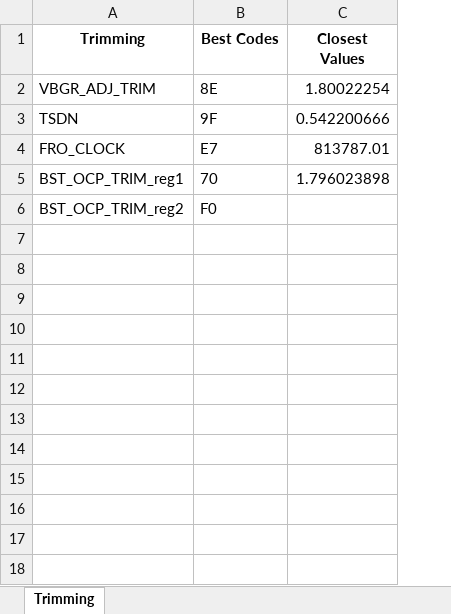
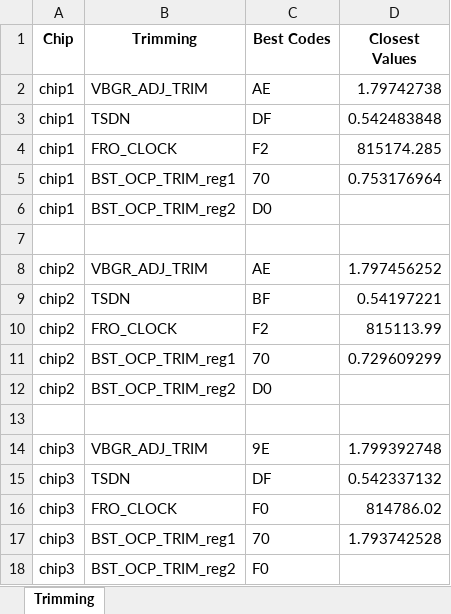
Before and after one commit to HarishKumarSedu/IVM6311ATE, an Excel workbook: DFT_6311_Result.xlsx, sheet Trimming, drawn as a sheet; values as stored, in another font and other column widths than the file's, no borders; removed rows and columns are numbered as before the commit, all else as after; the diff names each change by its address in the sheet, - before the commit and + after, or states it on an @@ line.

```diff
--- a/DFT_6311_Result.xlsx (sheet Trimming)
+++ b/DFT_6311_Result.xlsx (sheet Trimming)
+column A (Chip), rows 17-18: chip3 | chip3
-row 2: VBGR_ADJ_TRIM | 8E | 1.80022254
+row 2: chip1 | VBGR_ADJ_TRIM | AE | 1.79742738
+row 3: chip1 | TSDN | DF | 0.542483848
+row 4: chip1 | FRO_CLOCK | F2 | 815174.285
+row 5: chip1 | BST_OCP_TRIM_reg1 | 70 | 0.753176964
+row 6: chip1 | BST_OCP_TRIM_reg2 | D0
-row 7: TSDN | 9F | 0.542200666
+row 7: (empty)
+row 8: chip2 | VBGR_ADJ_TRIM | AE | 1.797456252
+row 9: chip2 | TSDN | BF | 0.54197221
+row 10: chip2 | FRO_CLOCK | F2 | 815113.99
+row 11: chip2 | BST_OCP_TRIM_reg1 | 70 | 0.729609299
+row 12: chip2 | BST_OCP_TRIM_reg2 | D0
-row 13: FRO_CLOCK | E7 | 813787.01
+row 13: (empty)
+row 14: chip3 | VBGR_ADJ_TRIM | 9E | 1.799392748
+row 15: chip3 | TSDN | DF | 0.542337132
+row 16: chip3 | FRO_CLOCK | F0 | 814786.02
-D17 (Closest Values): 1.796023898
+D17 (Closest Values): 1.793742528
```
Also changed, not shown: IVM6311_Testing_scripts.xlsx, 5 other files.
